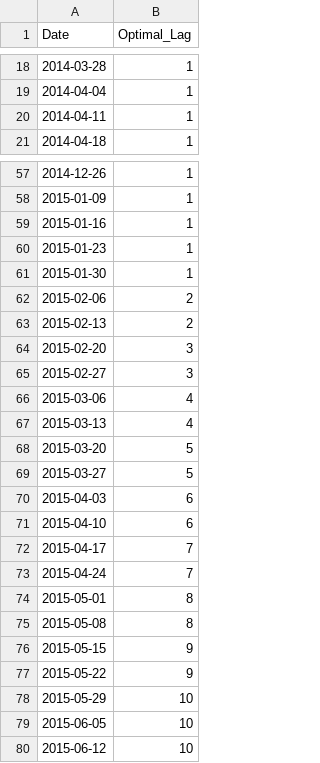
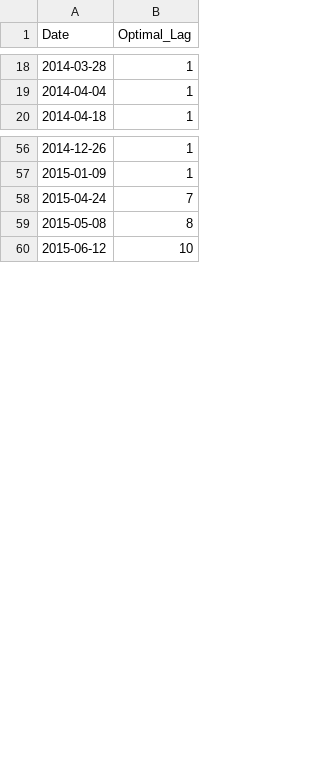
Before and after one commit to hwyld/TVP-VAR-for-Compliance-Carbon-Markets, a CSV file: model_specs.csv, drawn as a sheet; only a part is shown, gaps mark what is left out; the diff covers the shown part only.

```diff
--- a/model_specs.csv
+++ b/model_specs.csv
@@ -19,3 +19,2 @@
 2014-04-04,1
-2014-04-11,1
 2014-04-18,1
@@ -58,23 +57,4 @@
 2015-01-09,1
-2015-01-16,1
-2015-01-23,1
-2015-01-30,1
-2015-02-06,2
-2015-02-13,2
-2015-02-20,3
-2015-02-27,3
-2015-03-06,4
-2015-03-13,4
-2015-03-20,5
-2015-03-27,5
-2015-04-03,6
-2015-04-10,6
-2015-04-17,7
 2015-04-24,7
-2015-05-01,8
 2015-05-08,8
-2015-05-15,9
-2015-05-22,9
-2015-05-29,10
-2015-06-05,10
 2015-06-12,10
```
Also changed, not shown: 13 removed rows elsewhere in this file, 2 other files.
